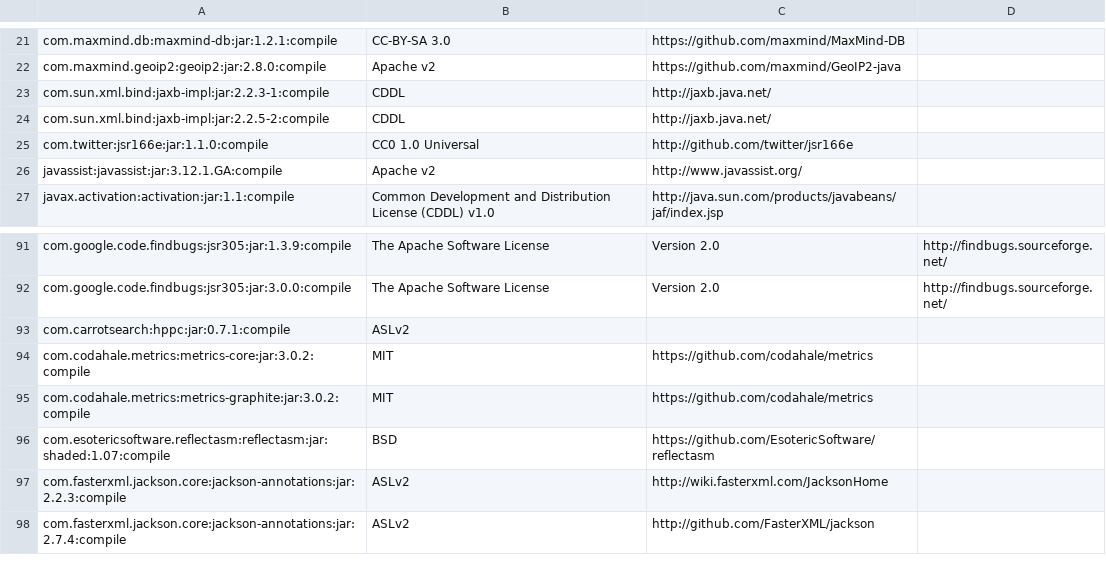
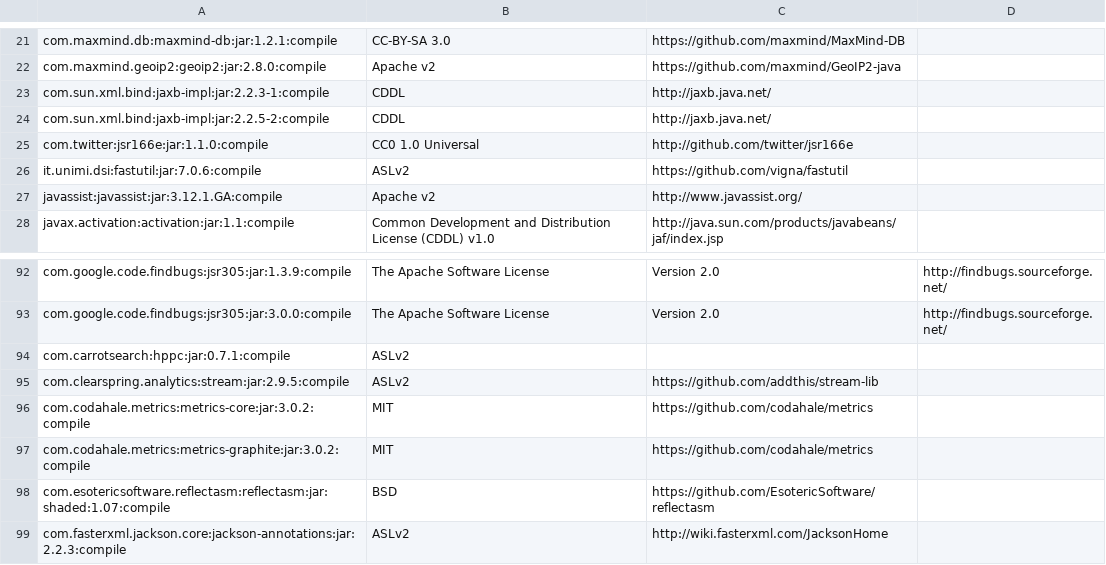
Before and after one commit to apache/metron, a CSV file: dependencies_with_url.csv, drawn as a sheet; only a part is shown, gaps mark what is left out; the shorter side is filled out with more unchanged rows.

```diff
--- a/dependencies_with_url.csv
+++ b/dependencies_with_url.csv
@@ -25,2 +25,3 @@ com.sun.xml.bind:jaxb-impl:jar:2.2.5-2:compile,CDDL,http://jaxb.java.net/
 com.twitter:jsr166e:jar:1.1.0:compile,CC0 1.0 Universal,http://github.com/twitter/jsr166e
+it.unimi.dsi:fastutil:jar:7.0.6:compile,ASLv2,https://github.com/vigna/fastutil
 javassist:javassist:jar:3.12.1.GA:compile,Apache v2,http://www.javassist.org/
@@ -93,2 +94,3 @@ com.google.code.findbugs:jsr305:jar:3.0.0:compile,The Apache Software License, V
 com.carrotsearch:hppc:jar:0.7.1:compile,ASLv2,
+com.clearspring.analytics:stream:jar:2.9.5:compile,ASLv2,https://github.com/addthis/stream-lib
 com.codahale.metrics:metrics-core:jar:3.0.2:compile,MIT,https://github.com/codahale/metrics
```
Also changed, not shown: 20 other files.
